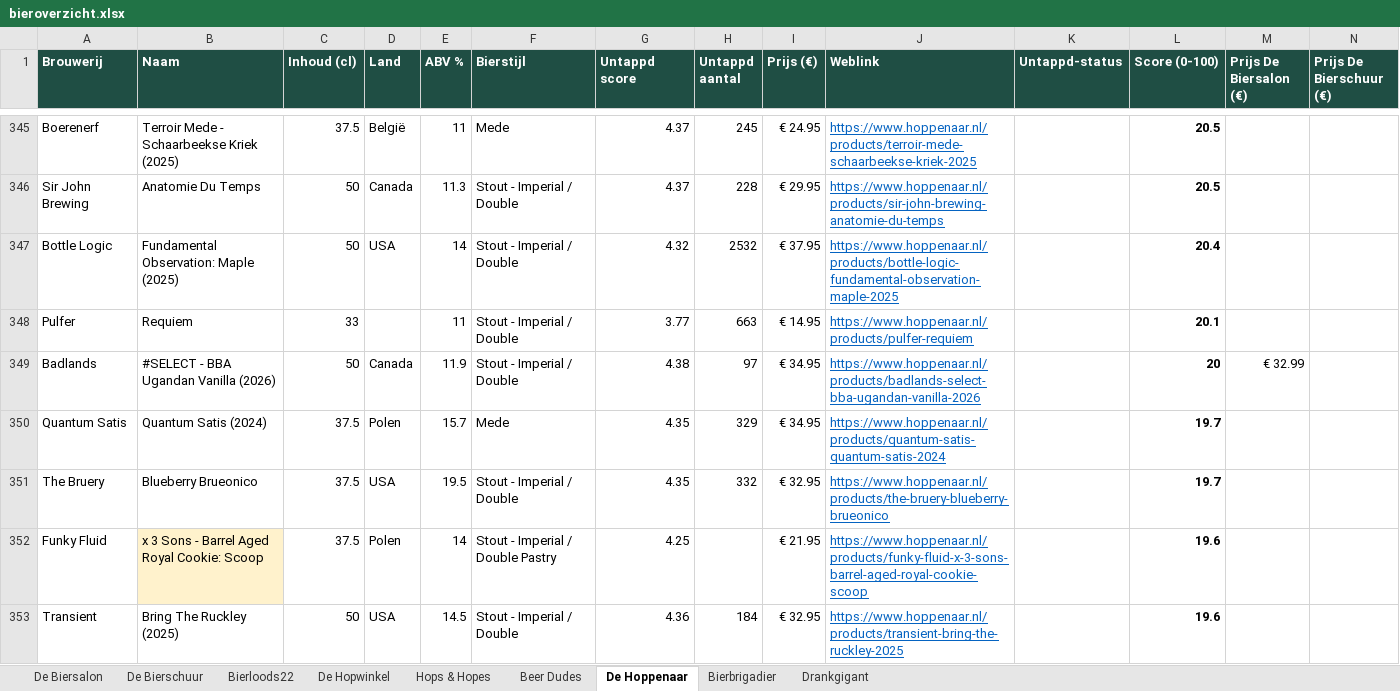
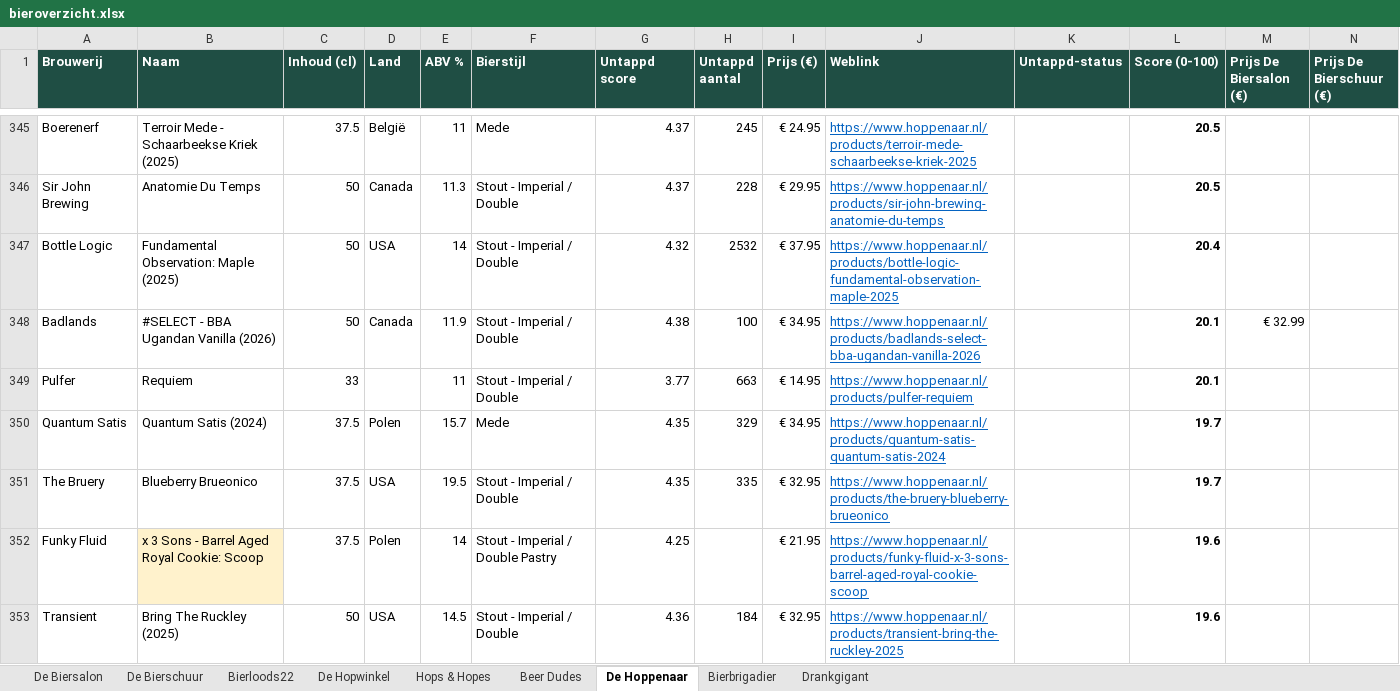
Before and after one commit to RdG-Bier/DeBierScraper, an Excel workbook: docs/bieroverzicht.xlsx, sheet De Hoppenaar, drawn as a sheet; only a part is shown, gaps mark what is left out; values as stored, in another font and other column widths than the file's, no borders; conditional formats not drawn; removed rows and columns are numbered as before the commit, all else as after; rows hold the shown columns only; the diff covers the shown part only; the diff names each change by its address in the sheet, - before the commit and + after, or states it on an @@ line.

```diff
--- a/docs/bieroverzicht.xlsx (sheet De Hoppenaar)
+++ b/docs/bieroverzicht.xlsx (sheet De Hoppenaar)
+row 348: Badlands | #SELECT - BBA Ugandan Vanilla (2026) | 50 | Canada | 11.9 | Stout - Imperial / Double | 4.38 | 100 | € 34.95 | https://www.hoppenaar.nl/products/badlands-select-bba-ugandan-vanilla-2026 |  | 20.1 | € 32.99
-row 349: Badlands | #SELECT - BBA Ugandan Vanilla (2026) | 50 | Canada | 11.9 | Stout - Imperial / Double | 4.38 | 97 | € 34.95 | https://www.hoppenaar.nl/products/badlands-select-bba-ugandan-vanilla-2026 |  | 20 | € 32.99
-H351 (Untappd aantal): 332
+H351 (Untappd aantal): 335
```
Also changed, not shown: 7 added rows, 7 removed rows and 40 edited cells elsewhere in this sheet, sheet De Biersalon, sheet Hops & Hopes, sheet Bierloods22, sheet De Hopwinkel, sheet Bierbrigadier, sheet Drankgigant, 2 more sheets, 27 other files.
